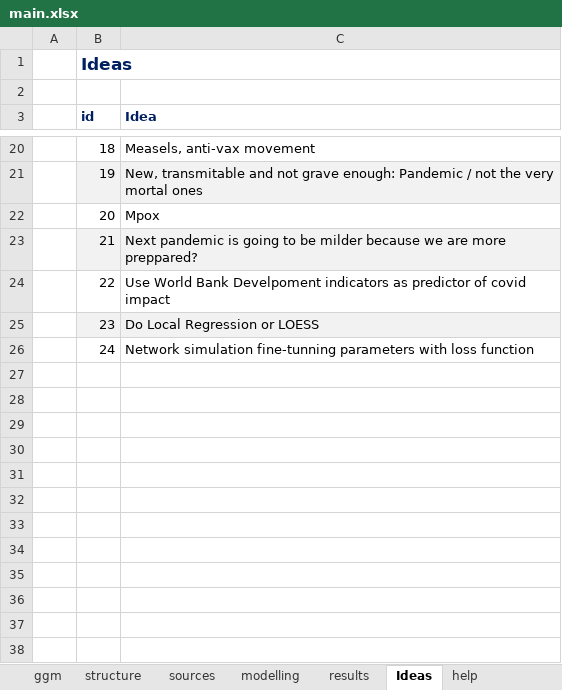
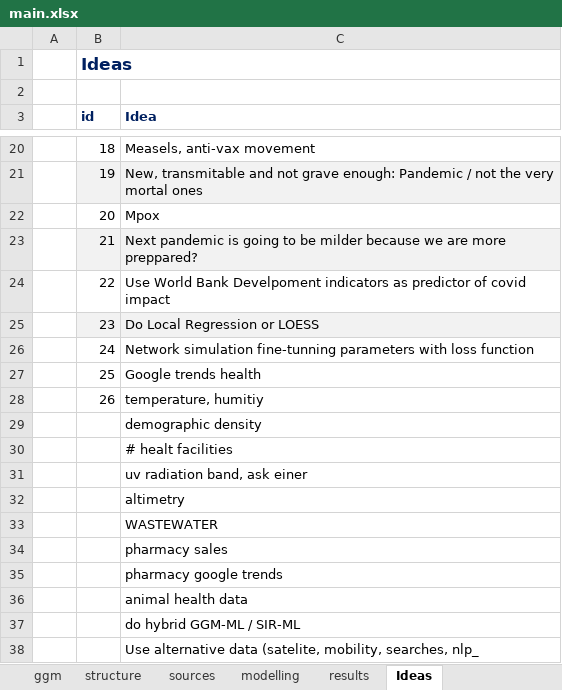
Before and after one commit to danielgvb/pandemic_modelling, an Excel workbook: administrative/main.xlsx, sheet Ideas, drawn as a sheet; only a part is shown, gaps mark what is left out; values as stored, in another font and other column widths than the file's, no borders; the diff names each change by its address in the sheet, - before the commit and + after, or states it on an @@ line.

Commit message:
add some info to main xlsx

```diff
--- a/administrative/main.xlsx (sheet Ideas)
+++ b/administrative/main.xlsx (sheet Ideas)
+row 27:  | 25 | Google trends health
+row 28:  | 26 | temperature, humitiy
+row 29:  |  | demographic density
+row 30:  |  | # healt facilities
+row 31:  |  | uv radiation band, ask einer
+row 32:  |  | altimetry
+row 33:  |  | WASTEWATER
+row 34:  |  | pharmacy sales
+row 35:  |  | pharmacy google trends
+row 36:  |  | animal health data
+row 37:  |  | do hybrid GGM-ML / SIR-ML
+row 38:  |  | Use alternative data (satelite, mobility, searches, nlp_
```
Also changed, not shown: sheet literature review, other sheet tabs, 4 other files.
